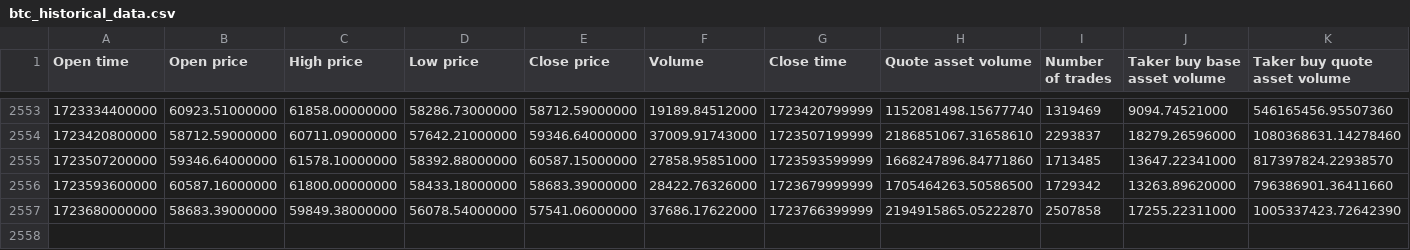
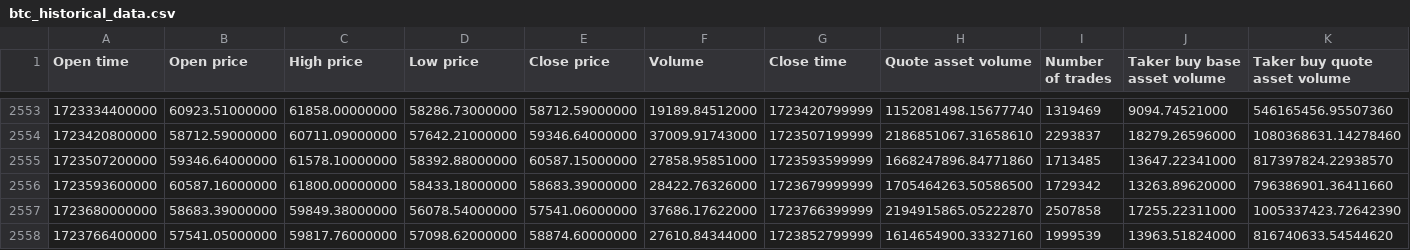
Before and after one commit to davidbq/crypto-trade-trax, a CSV file: data/crypto/btc_historical_data.csv (was data/btc_historical_data.csv), drawn as a sheet; only a part is shown, gaps mark what is left out; rows hold the shown columns only; the diff names each change by its address in the sheet, - before the commit and + after, or states it on an @@ line.

Commit message:
Added new directory for crypto csv data

```diff
--- a/data/btc_historical_data.csv
+++ b/data/crypto/btc_historical_data.csv
+row 2558: 1723766400000 | 57541.05000000 | 59817.76000000 | 57098.62000000 | 58874.60000000 | 27610.84344000 | 1723852799999 | 1614654900.33327160 | 1999539 | 13963.51824000 | 816740633.54544620
```
Also changed, not shown: data/crypto/btc_recent_data.csv, data/crypto/fet_historical_data.csv, 3 other files.
